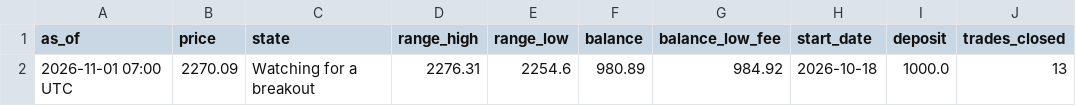
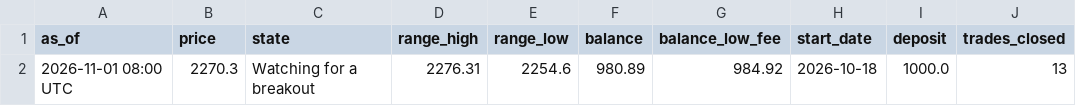
Before and after one commit to debtsolverscanada-lgtm/trading-results, a CSV file: data/live_status.csv, drawn as a sheet; only a part is shown; the diff names each change by its address in the sheet, - before the commit and + after, or states it on an @@ line.

```diff
--- a/data/live_status.csv
+++ b/data/live_status.csv
-A2 (as_of): 2026-11-01 07:00 UTC
+A2 (as_of): 2026-11-01 08:00 UTC
-B2 (price): 2270.09
+B2 (price): 2270.3
```
Also changed, not shown: 1 other file.
